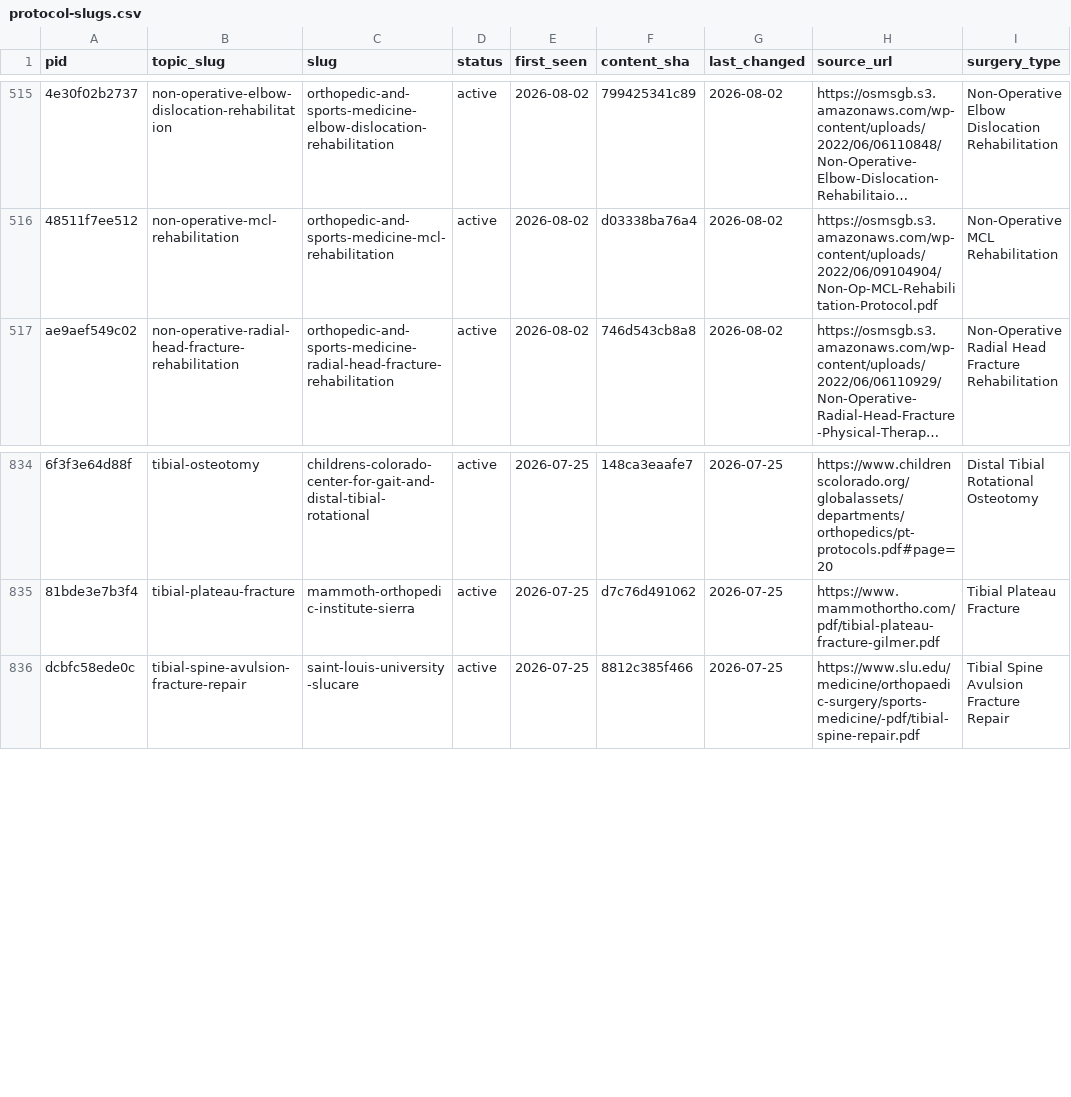
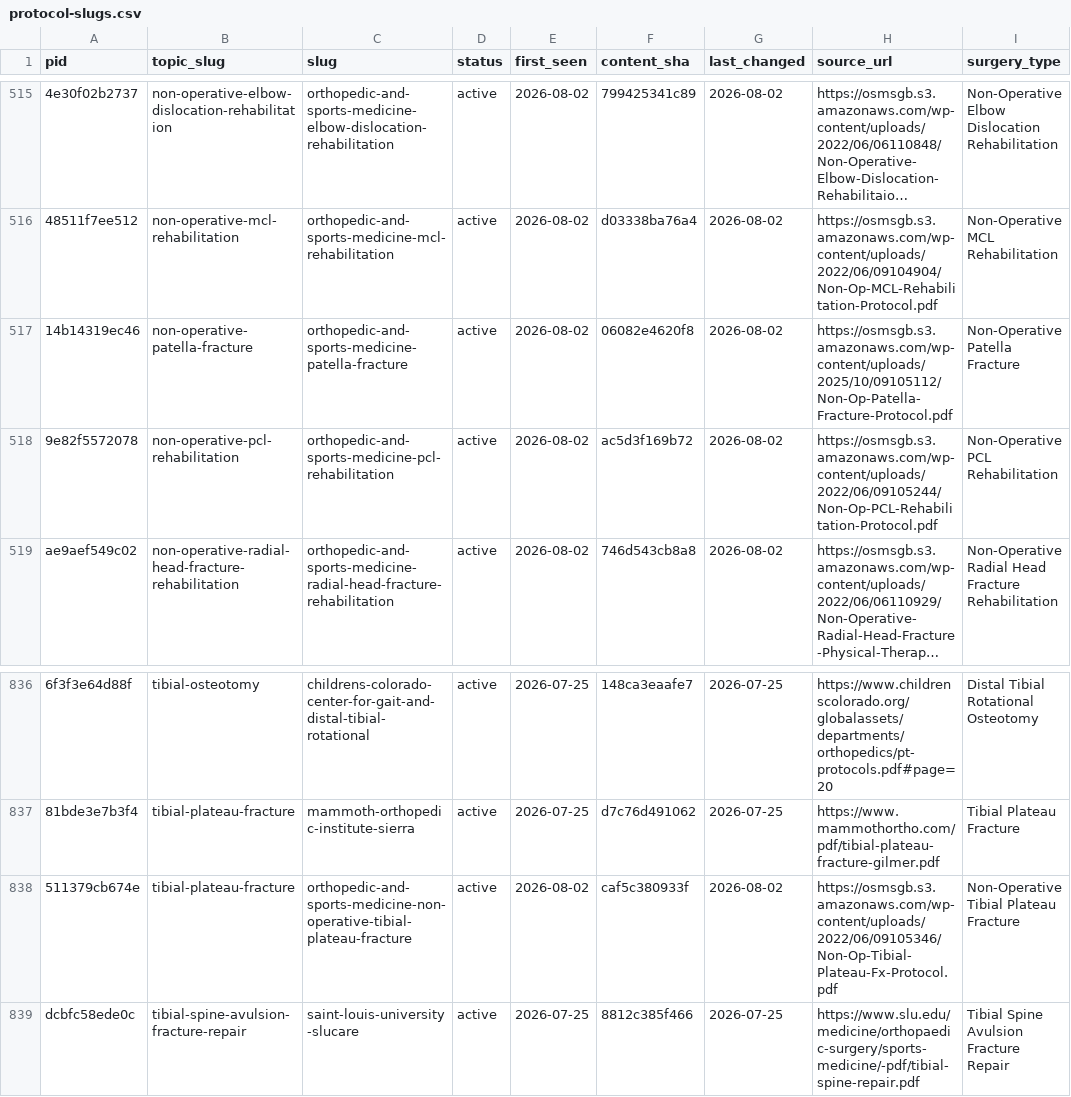
Before and after one commit to dominickmacksoud-lgtm/rehab-protocols, a CSV file: protocol-slugs.csv, drawn as a sheet; only a part is shown, gaps mark what is left out; long unchanged cells end in …; the diff names each change by its address in the sheet, - before the commit and + after, or states it on an @@ line.

Commit message:
Add 3 OSMS non-operative knee protocols: patella fracture, PCL, tibial plateau fracture
New source: Orthopedic & Sports Medicine Specialists (OSMS).

```diff
--- a/protocol-slugs.csv
+++ b/protocol-slugs.csv
+row 517: 14b14319ec46 | non-operative-patella-fracture | orthopedic-and-sports-medicine-patella-fracture | active | 2026-08-02 | 06082e4620f8 | 2026-08-02 | https://osmsgb.s3.amazonaws.com/wp-content/uploads/2025/10/09105112/Non-Op-Patella-Fracture-Protocol.pdf | Non-Operative Patella Fracture
+row 518: 9e82f5572078 | non-operative-pcl-rehabilitation | orthopedic-and-sports-medicine-pcl-rehabilitation | active | 2026-08-02 | ac5d3f169b72 | 2026-08-02 | https://osmsgb.s3.amazonaws.com/wp-content/uploads/2022/06/09105244/Non-Op-PCL-Rehabilitation-Protocol.pdf | Non-Operative PCL Rehabilitation
+row 838: 511379cb674e | tibial-plateau-fracture | orthopedic-and-sports-medicine-non-operative-tibial-plateau-fracture | active | 2026-08-02 | caf5c380933f | 2026-08-02 | https://osmsgb.s3.amazonaws.com/wp-content/uploads/2022/06/09105346/Non-Op-Tibial-Plateau-Fx-Protocol.pdf | Non-Operative Tibial Plateau Fracture
```
Also changed, not shown: 13 other files.
